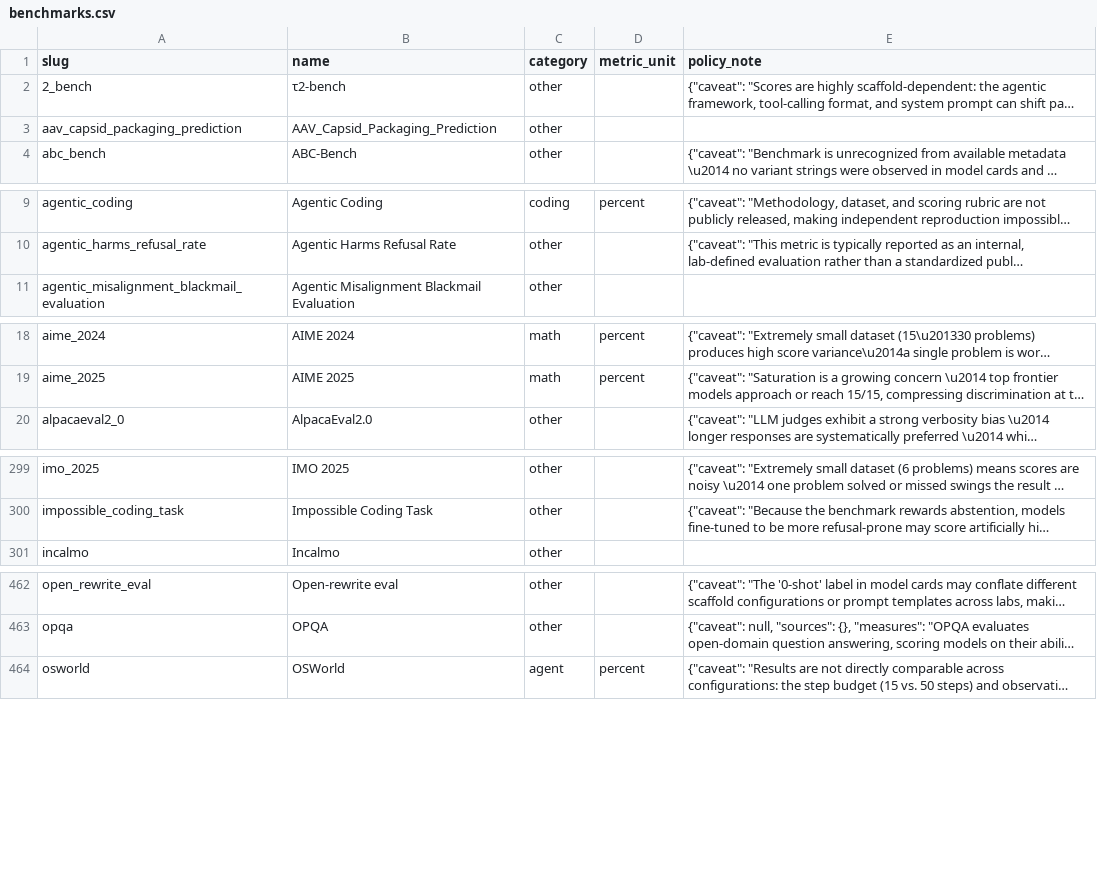
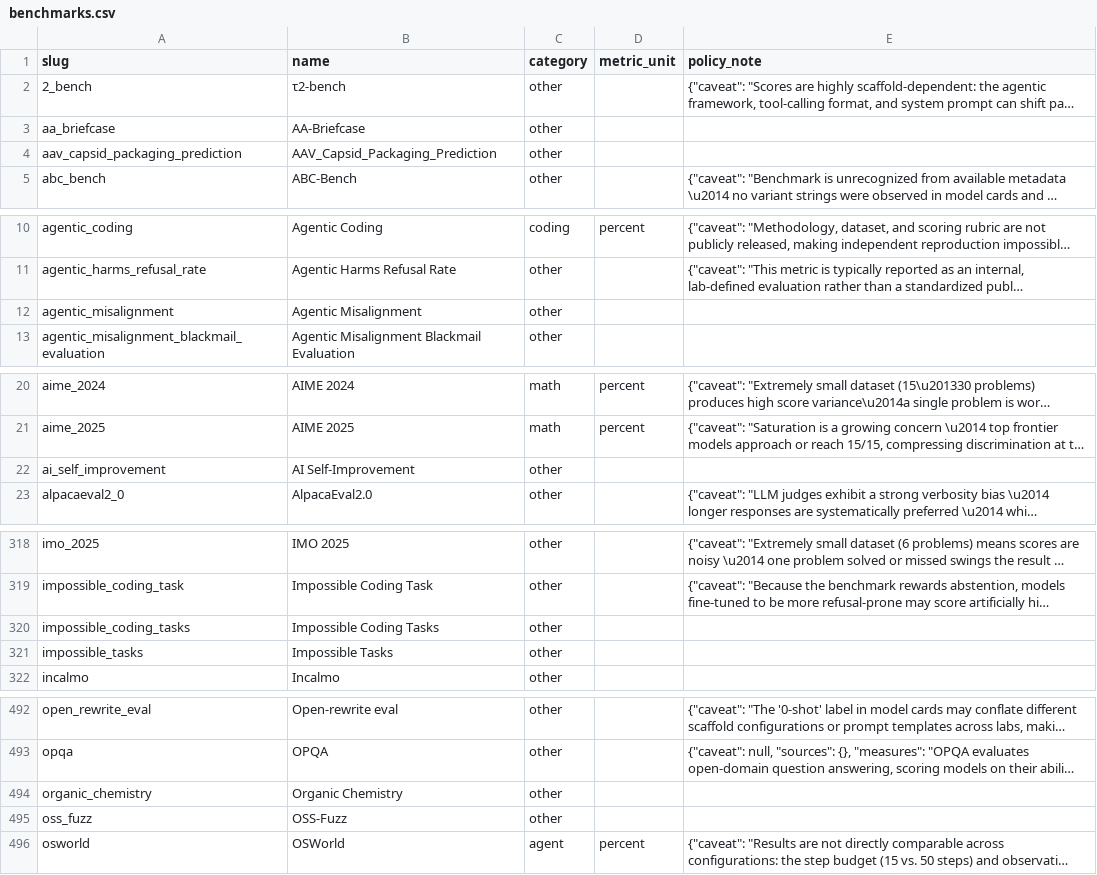
Before and after one commit to owizdom/ai-research-model-cards, a CSV file: data/dataset/benchmarks.csv, drawn as a sheet; only a part is shown, gaps mark what is left out; long unchanged cells end in …; the diff covers the shown part only; the diff names each change by its address in the sheet, - before the commit and + after, or states it on an @@ line.

```diff
--- a/data/dataset/benchmarks.csv
+++ b/data/dataset/benchmarks.csv
+row 3: aa_briefcase | AA-Briefcase | other
+row 12: agentic_misalignment | Agentic Misalignment | other
+row 22: ai_self_improvement | AI Self-Improvement | other
+row 320: impossible_coding_tasks | Impossible Coding Tasks | other
+row 321: impossible_tasks | Impossible Tasks | other
+row 494: organic_chemistry | Organic Chemistry | other
+row 495: oss_fuzz | OSS-Fuzz | other
```
Also changed, not shown: 37 added rows elsewhere in this file, data/dataset/documents.csv, data/dataset/models.csv, 12 other files.
